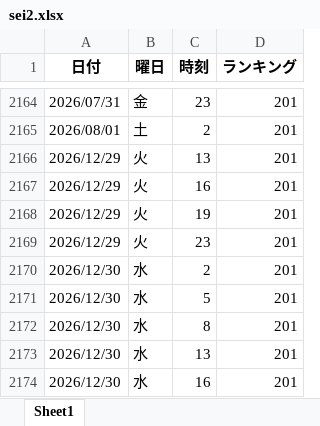
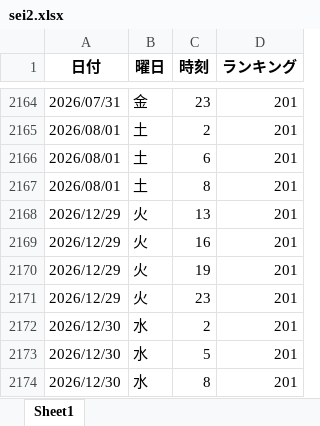
Before and after one commit to o25042124-boop/nibannkeiei-podcast-ranking-viewer, an Excel workbook: excel/sei2.xlsx, sheet Sheet1, drawn as a sheet; only a part is shown, gaps mark what is left out; the shorter side is filled out with more unchanged rows; values as stored, in another font and other column widths than the file's, no borders; the diff names each change by its address in the sheet, - before the commit and + after, or states it on an @@ line.

```diff
--- a/excel/sei2.xlsx (sheet Sheet1)
+++ b/excel/sei2.xlsx (sheet Sheet1)
+row 2166: 2026/08/01 | 土 | 6 | 201
+row 2167: 2026/08/01 | 土 | 8 | 201
```
Also changed, not shown: excel/apple1.xlsx, excel/apple2.xlsx, 11 other files.
